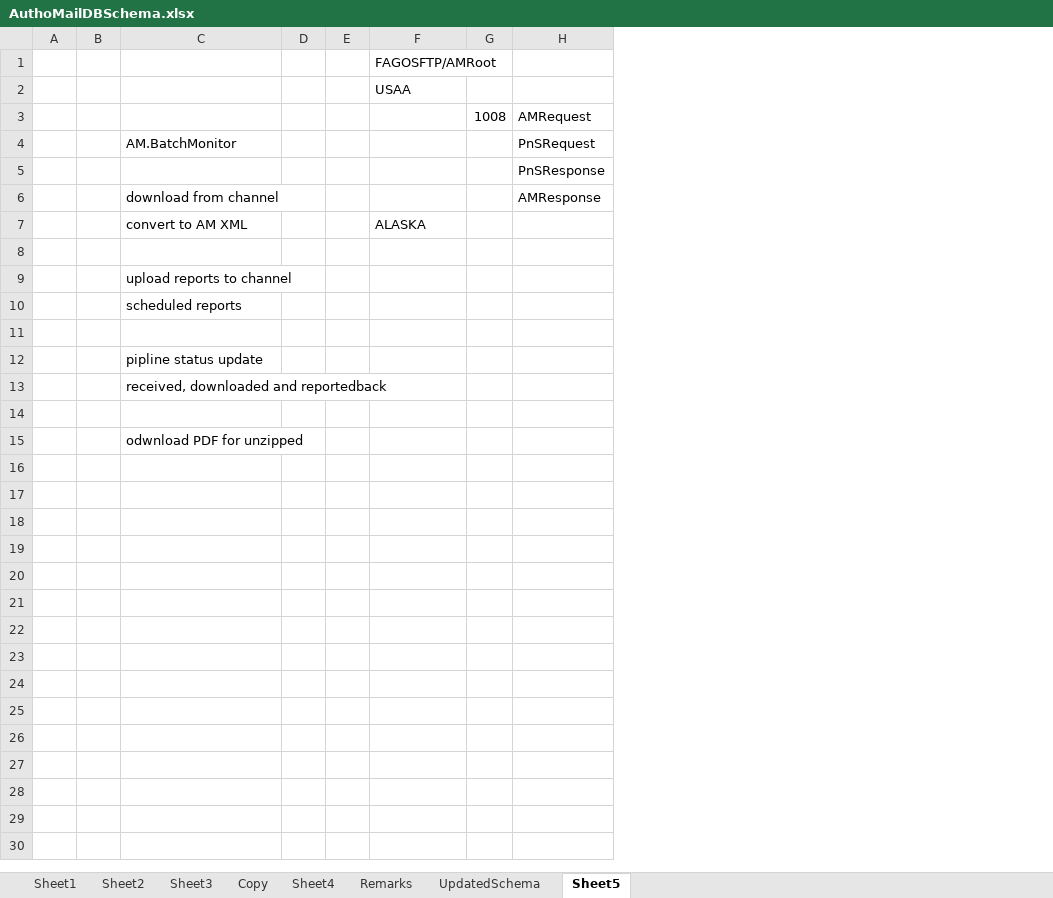
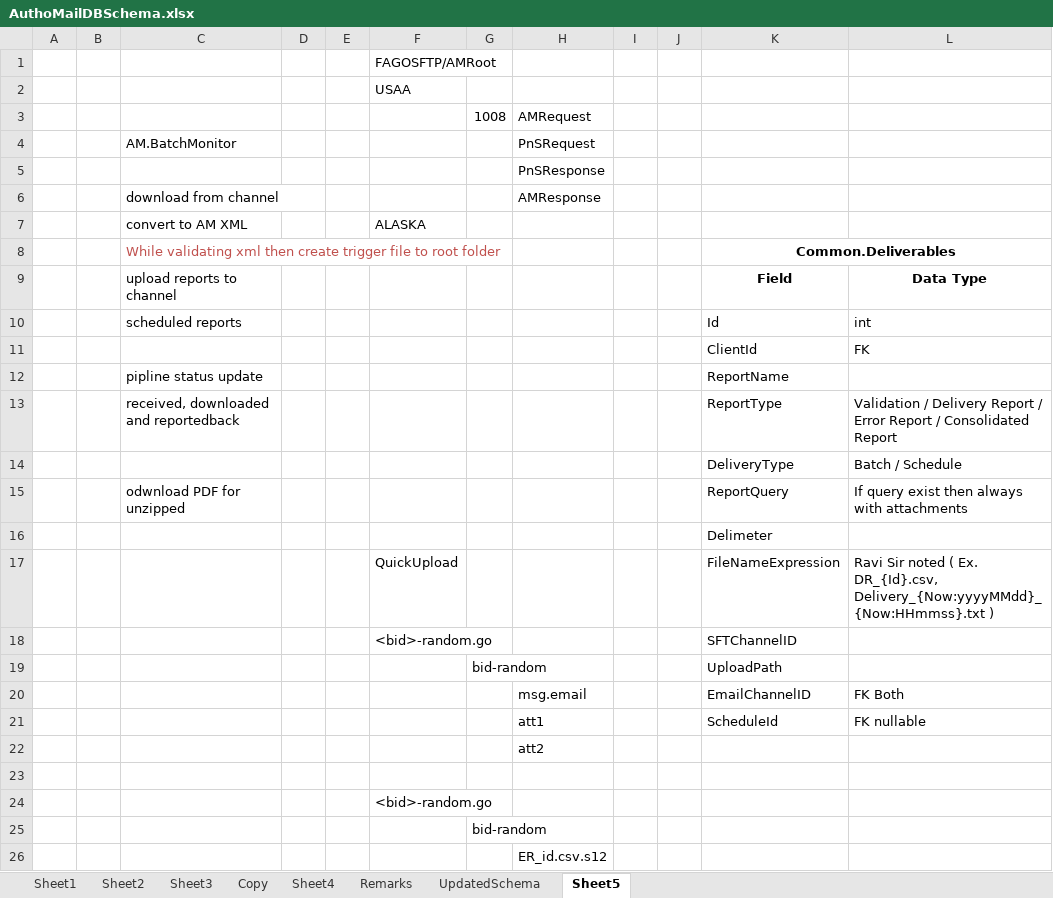
Before and after one commit to kaushikraj302000-glitch/AuthoMail-Cotality, an Excel workbook: docs/design/AuthoMailDBSchema.xlsx, sheet Sheet5, drawn as a sheet; values as stored, in another font and other column widths than the file's, no borders; the diff names each change by its address in the sheet, - before the commit and + after, or states it on an @@ line.

```diff
--- a/docs/design/AuthoMailDBSchema.xlsx (sheet Sheet5)
+++ b/docs/design/AuthoMailDBSchema.xlsx (sheet Sheet5)
+column I, empty
+column J, empty
+column K, rows 8-15: Common.Deliverables | Field | Id | ClientId | ReportName | ReportType | DeliveryType | ReportQuery
+column L, rows 9-15: Data Type | int | FK |  | Validation / Delivery Report / Error Report / Consolidated Report | Batch / Schedule | If query exist then always with attachments
-row 8: (empty)
+row 8:  |  | While validating xml then create trigger file to root folder |  |  |  |  |  |  |  | Common.Deliverables
-row 11: (empty)
+row 11:  |  |  |  |  |  |  |  |  |  | ClientId | FK
-row 14: (empty)
+row 14:  |  |  |  |  |  |  |  |  |  | DeliveryType | Batch / Schedule
+row 16:  |  |  |  |  |  |  |  |  |  | Delimeter
+row 17:  |  |  |  |  | QuickUpload |  |  |  |  | FileNameExpression | Ravi Sir noted ( Ex. DR_{Id}.csv, Delivery_{Now:yyyyMMdd}_{Now:HHmmss}.txt )
+row 18:  |  |  |  |  | <bid>-random.go |  |  |  |  | SFTChannelID
+row 19:  |  |  |  |  |  | bid-random |  |  |  | UploadPath
+row 20:  |  |  |  |  |  |  | msg.email |  |  | EmailChannelID | FK Both
+row 21:  |  |  |  |  |  |  | att1 |  |  | ScheduleId | FK nullable
+row 22:  |  |  |  |  |  |  | att2
+row 23: (empty)
+row 24:  |  |  |  |  | <bid>-random.go
+row 25:  |  |  |  |  |  | bid-random
+row 26:  |  |  |  |  |  |  | ER_id.csv.s12
```
Also changed, not shown: sheet UpdatedSchema, sheet Remarks.
